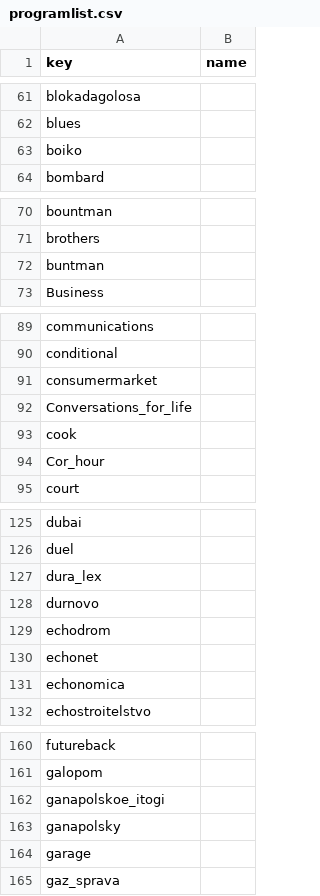
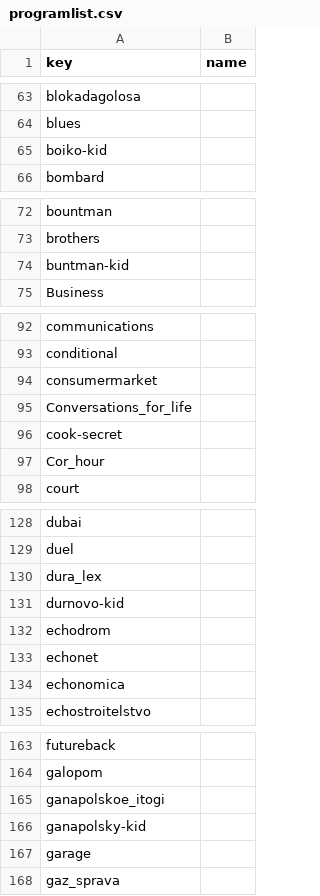
Before and after one commit to trolzen-forks/echo-arch, a CSV file: programlist.csv, drawn as a sheet; only a part is shown, gaps mark what is left out; the diff covers the shown part only.

```diff
--- a/programlist.csv
+++ b/programlist.csv
@@ -62,3 +64,3 @@ blokadagolosa,
 blues,
-boiko,
+boiko-kid,
 bombard,
@@ -71,3 +73,3 @@ bountman,
 brothers,
-buntman,
+buntman-kid,
 Business,
@@ -92,3 +95,3 @@ consumermarket,
 Conversations_for_life,
-cook,
+cook-secret,
 Cor_hour,
@@ -127,3 +130,3 @@ duel,
 dura_lex,
-durnovo,
+durnovo-kid,
 echodrom,
@@ -162,3 +165,3 @@ galopom,
 ganapolskoe_itogi,
-ganapolsky,
+ganapolsky-kid,
 garage,
```
Also changed, not shown: 7 added rows and 10 edited cells elsewhere in this file.
